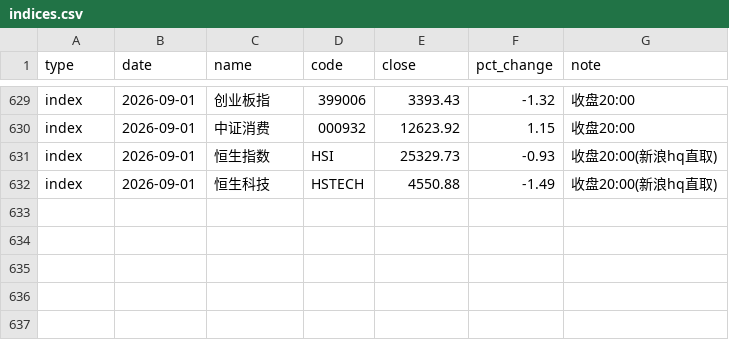
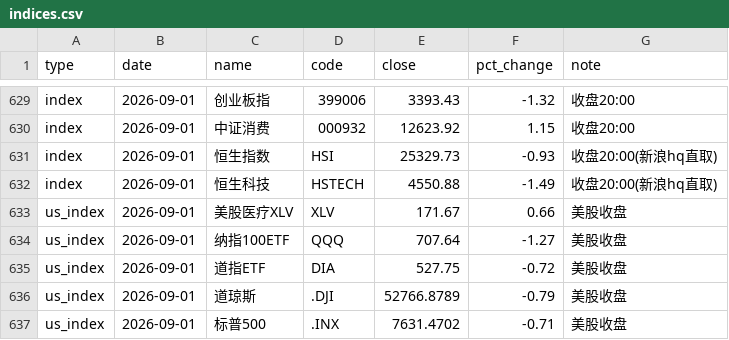
Before and after one commit to yangzai360/WealthHub, a CSV file: data/processed/history/indices.csv, drawn as a sheet; only a part is shown, gaps mark what is left out.

```diff
--- a/data/processed/history/indices.csv
+++ b/data/processed/history/indices.csv
@@ -632 +632,6 @@ index,2026-09-01,恒生指数,HSI,25329.73,-0.93,收盘20:00(新浪hq直取)
 index,2026-09-01,恒生科技,HSTECH,4550.88,-1.49,收盘20:00(新浪hq直取)
+us_index,2026-09-01,美股医疗XLV,XLV,171.67,0.66,美股收盘
+us_index,2026-09-01,纳指100ETF,QQQ,707.64,-1.27,美股收盘
+us_index,2026-09-01,道指ETF,DIA,527.75,-0.72,美股收盘
+us_index,2026-09-01,道琼斯,.DJI,52766.8789,-0.79,美股收盘
+us_index,2026-09-01,标普500,.INX,7631.4702,-0.71,美股收盘
```
Also changed, not shown: data/processed/history/fund_nav.csv, 15 other files.
